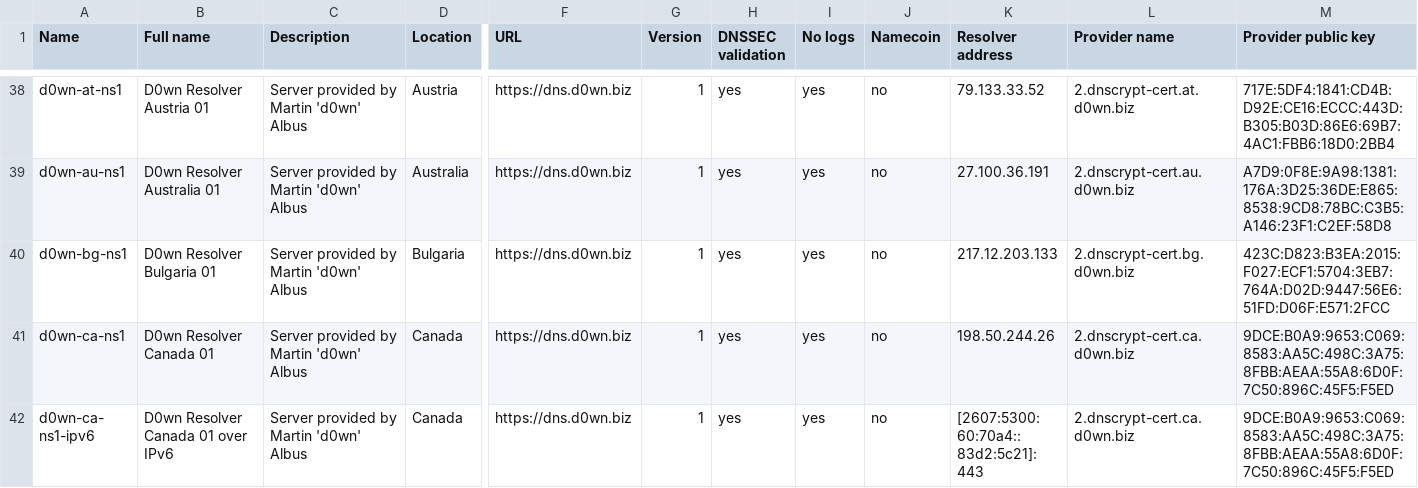
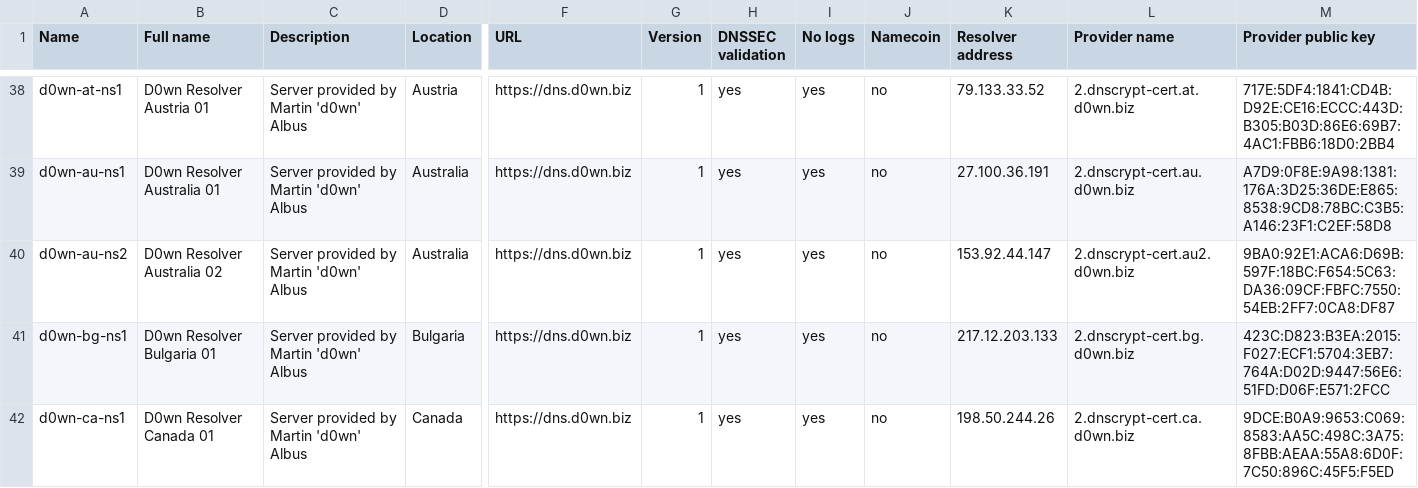
Before and after one commit to dyne/dnscrypt-proxy, a CSV file: dnscrypt-resolvers.csv, drawn as a sheet; only a part is shown, gaps mark what is left out; the shorter side is filled out with more unchanged rows; rows hold the shown columns only; the diff names each change by its address in the sheet, - before the commit and + after, or states it on an @@ line.

Commit message:
Add second d0wn AU server (#622)

```diff
--- a/dnscrypt-resolvers.csv
+++ b/dnscrypt-resolvers.csv
+row 40: d0wn-au-ns2 | D0wn Resolver Australia 02 | Server provided by Martin 'd0wn' Albus | Australia | https://dns.d0wn.biz | 1 | yes | yes | no | 153.92.44.147 | 2.dnscrypt-cert.au2.d0wn.biz | 9BA0:92E1:ACA6:D69B:597F:18BC:F654:5C63:DA36:09CF:FBFC:7550:54EB:2FF7:0CA8:DF87
```
